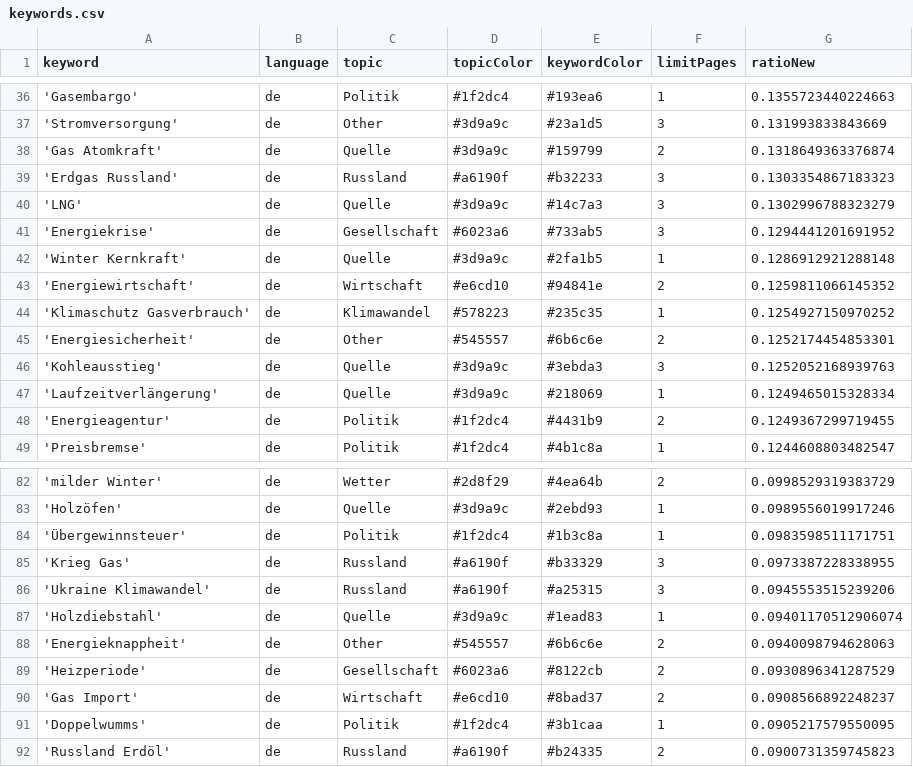
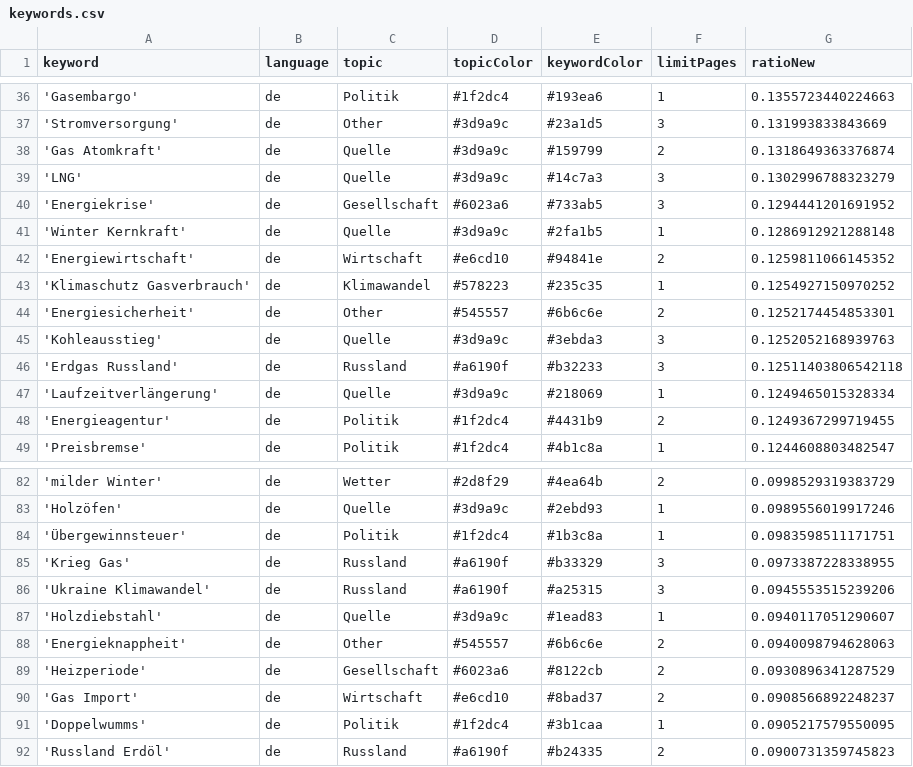
Before and after one commit to newsWhisperer/winterWeapon, a CSV file: keywords.csv, drawn as a sheet; only a part is shown, gaps mark what is left out.

```diff
--- a/keywords.csv
+++ b/keywords.csv
@@ -38,3 +38,2 @@ keyword,language,topic,topicColor,keywordColor,limitPages,ratioNew
 'Gas Atomkraft',de,Quelle,#3d9a9c,#159799,2,0.1318649363376874
-'Erdgas Russland',de,Russland,#a6190f,#b32233,3,0.1303354867183323
 'LNG',de,Quelle,#3d9a9c,#14c7a3,3,0.1302996788323279
@@ -46,2 +45,3 @@ keyword,language,topic,topicColor,keywordColor,limitPages,ratioNew
 'Kohleausstieg',de,Quelle,#3d9a9c,#3ebda3,3,0.1252052168939763
+'Erdgas Russland',de,Russland,#a6190f,#b32233,3,0.12511403806542118
 'Laufzeitverlängerung',de,Quelle,#3d9a9c,#218069,1,0.1249465015328334
@@ -86,3 +86,3 @@ keyword,language,topic,topicColor,keywordColor,limitPages,ratioNew
 'Ukraine Klimawandel',de,Russland,#a6190f,#a25315,3,0.0945553515239206
-'Holzdiebstahl',de,Quelle,#3d9a9c,#1ead83,1,0.09401170512906074
+'Holzdiebstahl',de,Quelle,#3d9a9c,#1ead83,1,0.0940117051290607
 'Energieknappheit',de,Other,#545557,#6b6c6e,2,0.0940098794628063
```
Also changed, not shown: csv/news_2025_05.csv.
